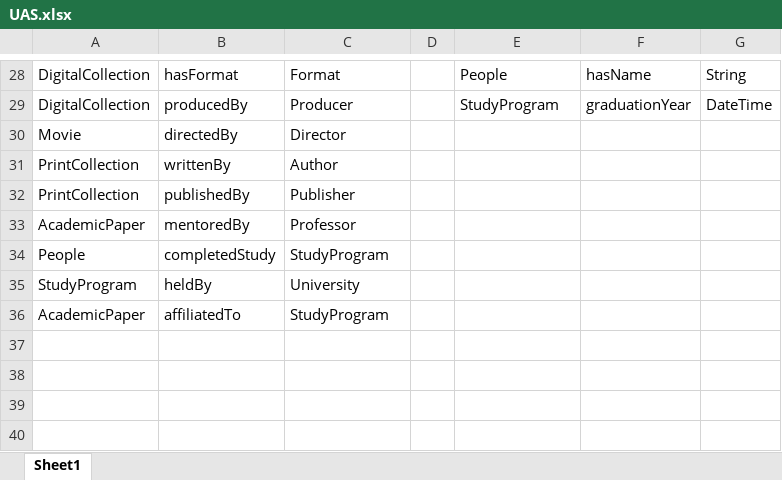
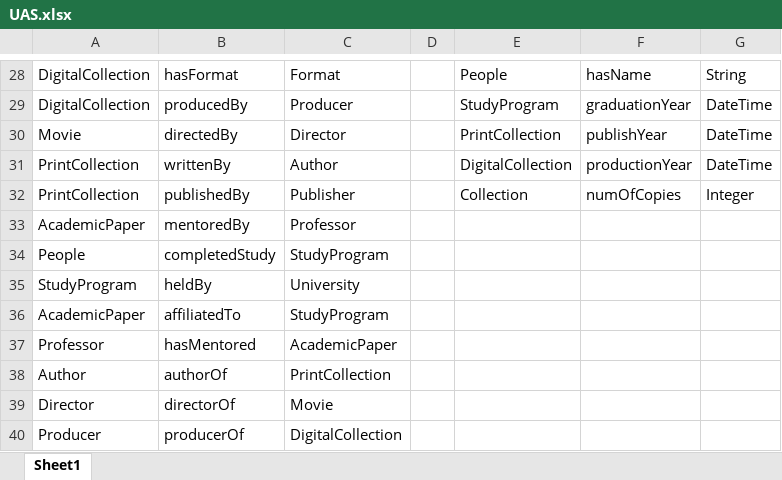
Before and after one commit to inas/semantic, an Excel workbook: UAS.xlsx, sheet Sheet1, drawn as a sheet; only a part is shown, gaps mark what is left out; values as stored, in another font and other column widths than the file's, no borders; the diff names each change by its address in the sheet, - before the commit and + after, or states it on an @@ line.

```diff
--- a/UAS.xlsx (sheet Sheet1)
+++ b/UAS.xlsx (sheet Sheet1)
-E30: (empty)
+E30: PrintCollection
-F30: (empty)
+F30: publishYear
-G30:G31: (empty)
+G30:G31: DateTime
-E31: (empty)
+E31: DigitalCollection
-F31: (empty)
+F31: productionYear
-E32: (empty)
+E32: Collection
-F32: (empty)
+F32: numOfCopies
-G32: (empty)
+G32: Integer
+row 37: Professor | hasMentored | AcademicPaper
+row 38: Author | authorOf | PrintCollection
+row 39: Director | directorOf | Movie
+row 40: Producer | producerOf | DigitalCollection
```
Also changed, not shown: 1 other file.
